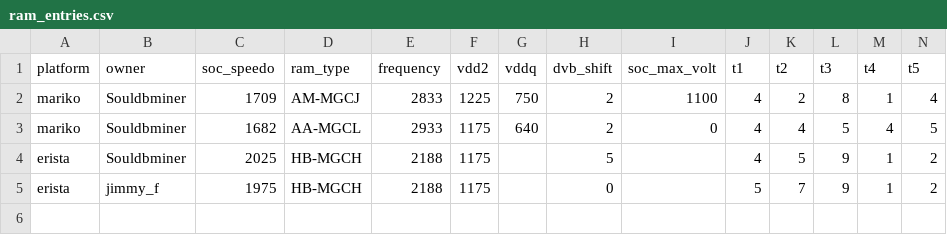
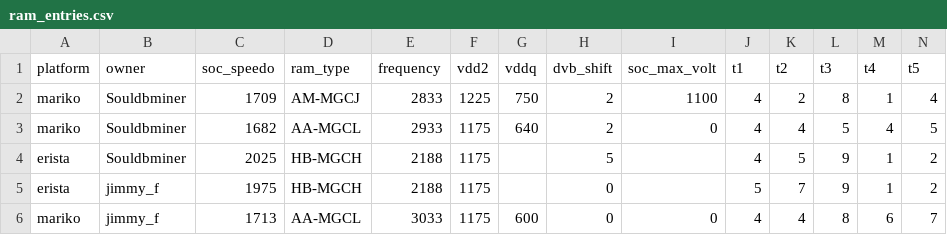
Before and after one commit to Horizon-OC/speedodb, a CSV file: data/ram_entries.csv, drawn as a sheet; only a part is shown; rows hold the shown columns only; the diff names each change by its address in the sheet, - before the commit and + after, or states it on an @@ line.

```diff
--- a/data/ram_entries.csv
+++ b/data/ram_entries.csv
+row 6: mariko | jimmy_f | 1713 | AA-MGCL | 3033 | 1175 | 600 | 0 | 0 | 4 | 4 | 8 | 6 | 7
```
Also changed, not shown: 1 other file.
